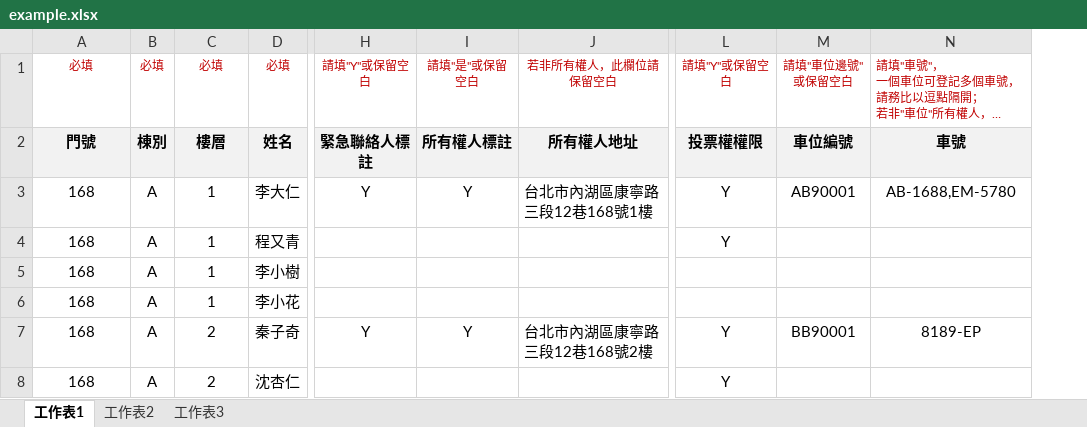
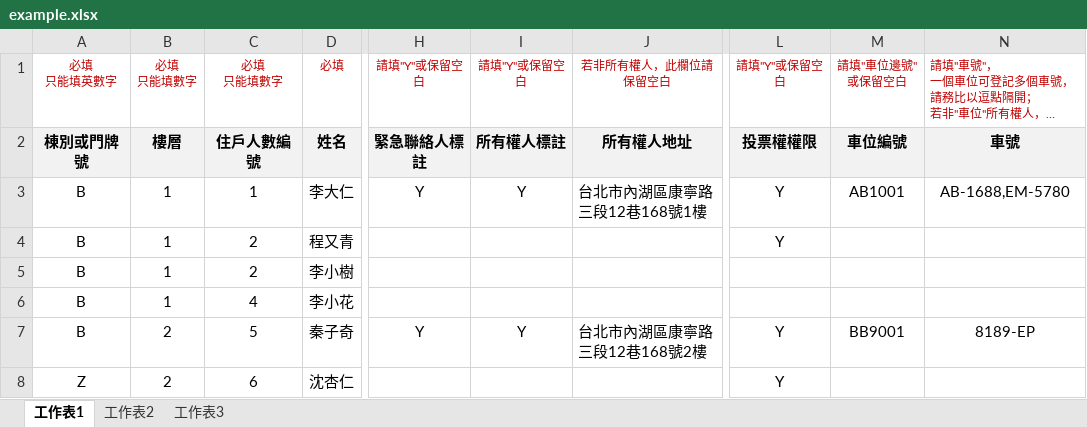
Before and after one commit to ricktsao/community, an Excel workbook: upload/user/example.xlsx, sheet 工作表1, drawn as a sheet; only a part is shown, gaps mark what is left out; long unchanged cells end in …; values as stored, in another font and other column widths than the file's, no borders; removed rows and columns are numbered as before the commit, all else as after; ↵ is a line break in a cell; the diff names each change by its address in the sheet, - before the commit and + after, or states it on an @@ line.

```diff
--- a/upload/user/example.xlsx (sheet 工作表1)
+++ b/upload/user/example.xlsx (sheet 工作表1)
-column B, rows 1-8: 必填 | 棟別 | A | A | A | A | A | A
+column C, rows 1-8: 必填 ↵ 只能填數字 | 住戶人數編號 | 1 | 2 | 2 | 4 | 5 | 6
-A1: 必填
+A1: 必填 ↵ 只能填英數字
-B1: 必填
+B1: 必填 ↵ 只能填數字
-I1: 請填"是"或保留空白
+I1: 請填"Y"或保留空白
-A2: 門號
+A2: 棟別或門牌號
-A3:A7: 168
+A3:A7: B
-M3: AB90001
+M3: AB1001
-M7: BB90001
+M7: BB9001
-A8: 168
+A8: Z
```
Also changed, not shown: 13 other files.
